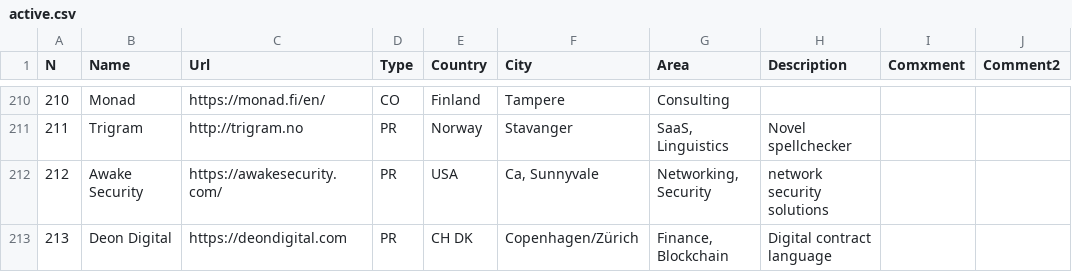
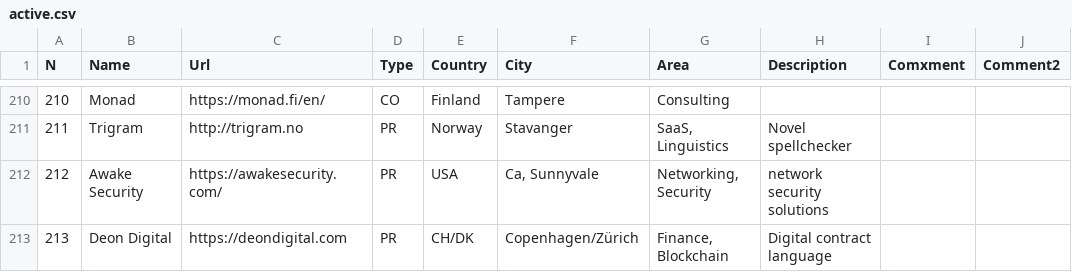
Before and after one commit to sigrlami/haskellcosm, a CSV file: companies/active.csv, drawn as a sheet; only a part is shown, gaps mark what is left out; the diff names each change by its address in the sheet, - before the commit and + after, or states it on an @@ line.

Commit message:
Update active.csv

```diff
--- a/companies/active.csv
+++ b/companies/active.csv
-E213 (Country): CH DK
+E213 (Country): CH/DK
```
